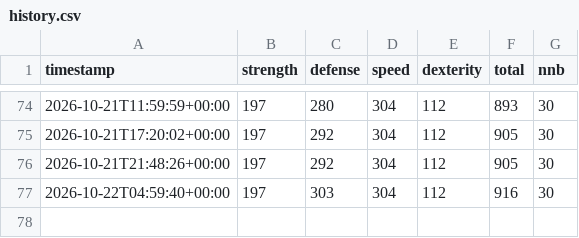
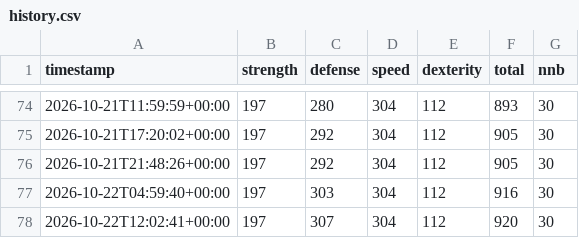
Before and after one commit to SamyAridhan/TornHansBot, a CSV file: history.csv, drawn as a sheet; only a part is shown, gaps mark what is left out.

```diff
--- a/history.csv
+++ b/history.csv
@@ -77 +77,2 @@ timestamp,strength,defense,speed,dexterity,total,nnb
 2026-10-22T04:59:40+00:00,197,303,304,112,916,30
+2026-10-22T12:02:41+00:00,197,307,304,112,920,30
```
